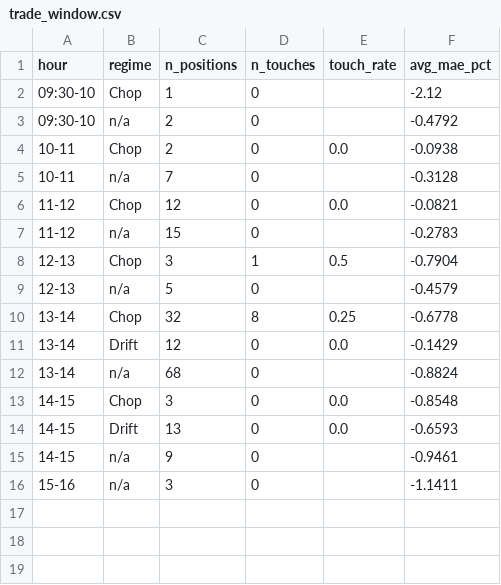
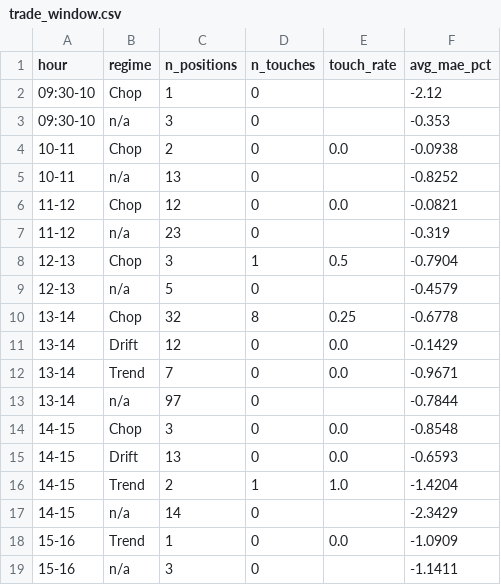
Before and after one commit to chace2827/bot-fleet-v2, a CSV file: data/trade_window.csv, drawn as a sheet.

```diff
--- a/data/trade_window.csv
+++ b/data/trade_window.csv
@@ -2,7 +2,7 @@ hour,regime,n_positions,n_touches,touch_rate,avg_mae_pct
 09:30-10,Chop,1,0,,-2.12
-09:30-10,n/a,2,0,,-0.4792
+09:30-10,n/a,3,0,,-0.353
 10-11,Chop,2,0,0.0,-0.0938
-10-11,n/a,7,0,,-0.3128
+10-11,n/a,13,0,,-0.8252
 11-12,Chop,12,0,0.0,-0.0821
-11-12,n/a,15,0,,-0.2783
+11-12,n/a,23,0,,-0.319
 12-13,Chop,3,1,0.5,-0.7904
@@ -11,6 +11,9 @@ hour,regime,n_positions,n_touches,touch_rate,avg_mae_pct
 13-14,Drift,12,0,0.0,-0.1429
-13-14,n/a,68,0,,-0.8824
+13-14,Trend,7,0,0.0,-0.9671
+13-14,n/a,97,0,,-0.7844
 14-15,Chop,3,0,0.0,-0.8548
 14-15,Drift,13,0,0.0,-0.6593
-14-15,n/a,9,0,,-0.9461
+14-15,Trend,2,1,1.0,-1.4204
+14-15,n/a,14,0,,-2.3429
+15-16,Trend,1,0,0.0,-1.0909
 15-16,n/a,3,0,,-1.1411
```
Also changed, not shown: data/bots.csv, data/execution_audit_findings.csv, 19 other files.
